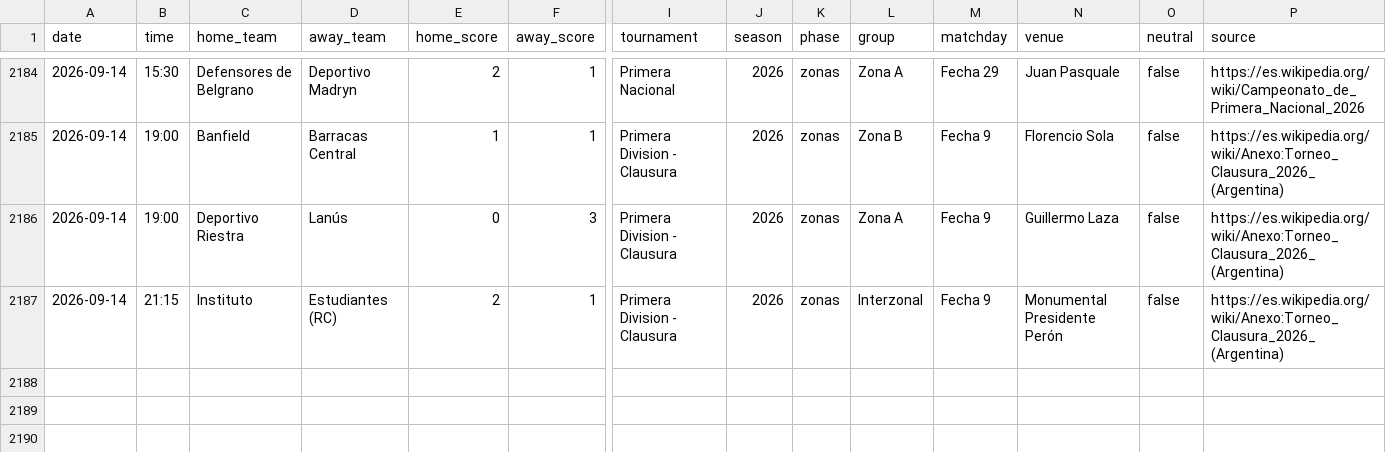
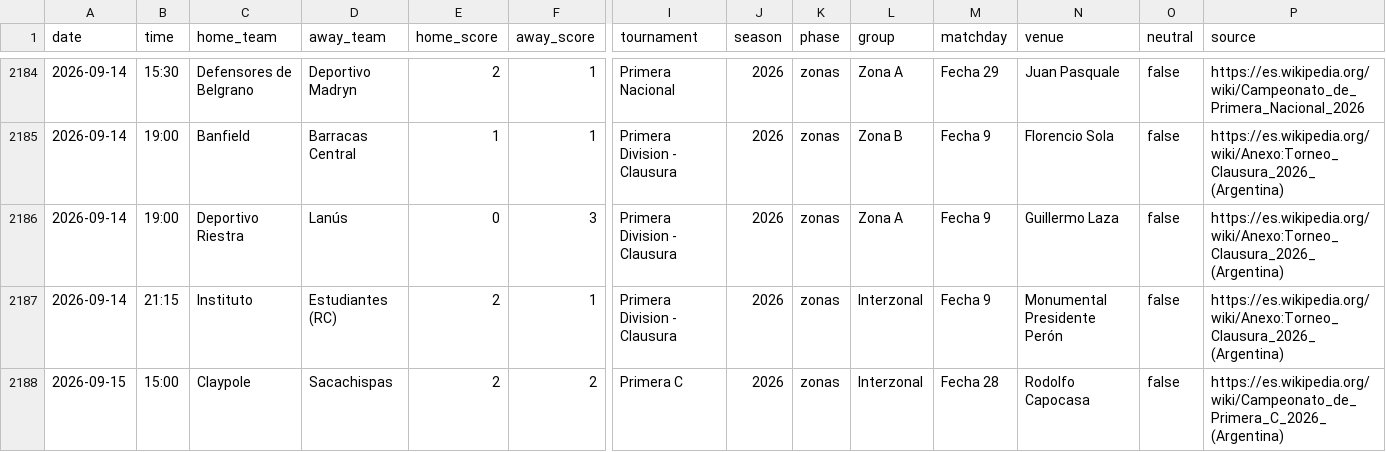
Before and after one commit to rhinoah/futbol-argentino-data, a CSV file: data/partidos-2026.csv, drawn as a sheet; only a part is shown, gaps mark what is left out; rows hold the shown columns only; the diff names each change by its address in the sheet, - before the commit and + after, or states it on an @@ line.

```diff
--- a/data/partidos-2026.csv
+++ b/data/partidos-2026.csv
+row 2188: 2026-09-15 | 15:00 | Claypole | Sacachispas | 2 | 2 | Primera C | 2026 | zonas | Interzonal | Fecha 28 | Rodolfo Capocasa | false | https://es.wikipedia.org/wiki/Campeonato_de_Primera_C_2026_(Argentina)
```
